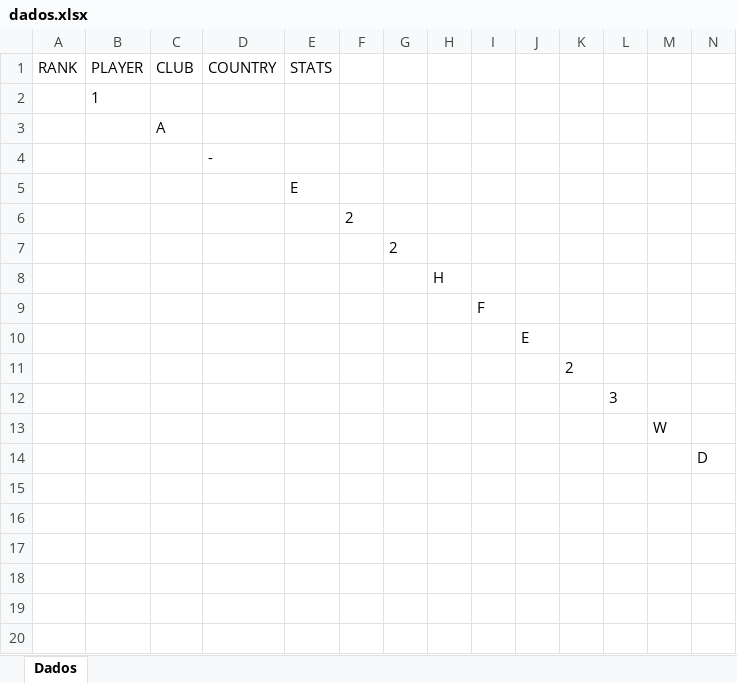
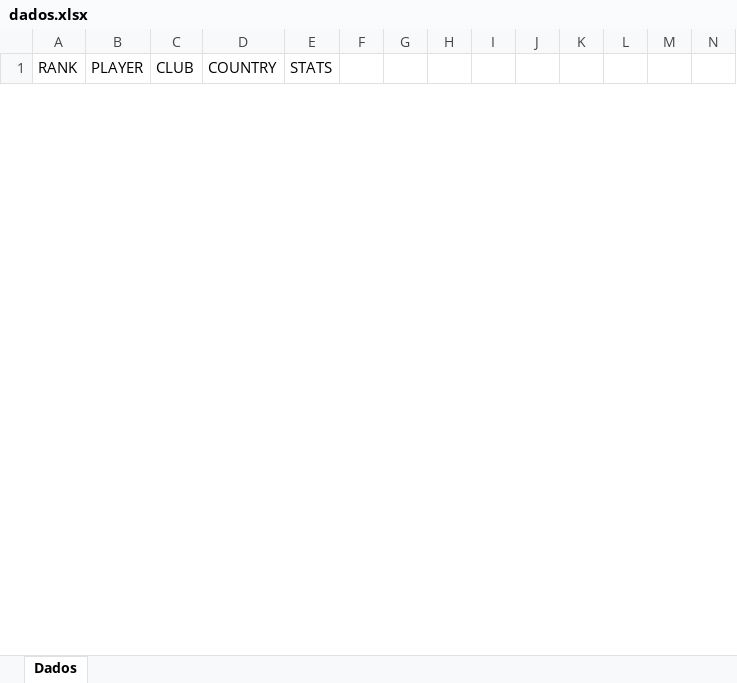
Before and after one commit to nivaldosouza27/WebScraping-Premier-League, an Excel workbook: dados.xlsx, sheet Dados, drawn as a sheet; only a part is shown; values as stored, in another font and other column widths than the file's, no borders; removed rows and columns are numbered as before the commit, all else as after; rows hold the shown columns only; the diff covers the shown part only; the diff names each change by its address in the sheet, - before the commit and + after, or states it on an @@ line.

```diff
--- a/dados.xlsx (sheet Dados)
+++ b/dados.xlsx (sheet Dados)
-row 2:  | 1
-row 3:  |  | A
-row 4:  |  |  | -
-row 5:  |  |  |  | E
-row 6:  |  |  |  |  | 2
-row 7:  |  |  |  |  |  | 2
-row 8:  |  |  |  |  |  |  | H
-row 9:  |  |  |  |  |  |  |  | F
-row 10:  |  |  |  |  |  |  |  |  | E
-row 11:  |  |  |  |  |  |  |  |  |  | 2
-row 12:  |  |  |  |  |  |  |  |  |  |  | 3
-row 13:  |  |  |  |  |  |  |  |  |  |  |  | W
-row 14:  |  |  |  |  |  |  |  |  |  |  |  |  | D
-row 15: (empty)
-row 16: (empty)
-row 17: (empty)
-row 18: (empty)
-row 19: (empty)
-row 20: (empty)
```
Also changed, not shown: 20 added rows and 31 removed rows elsewhere in this sheet, 1 other file.
